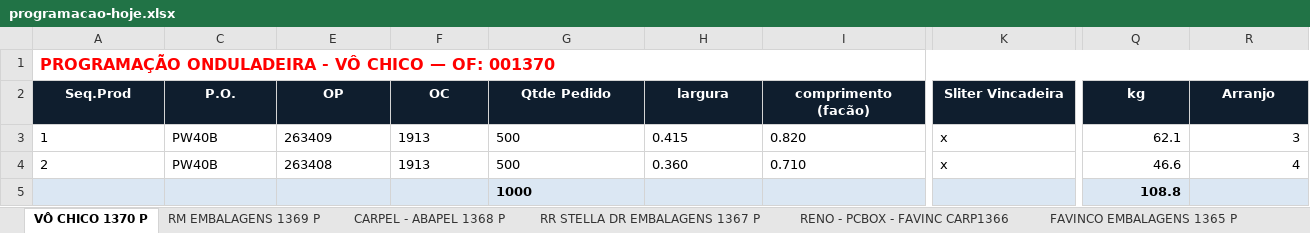
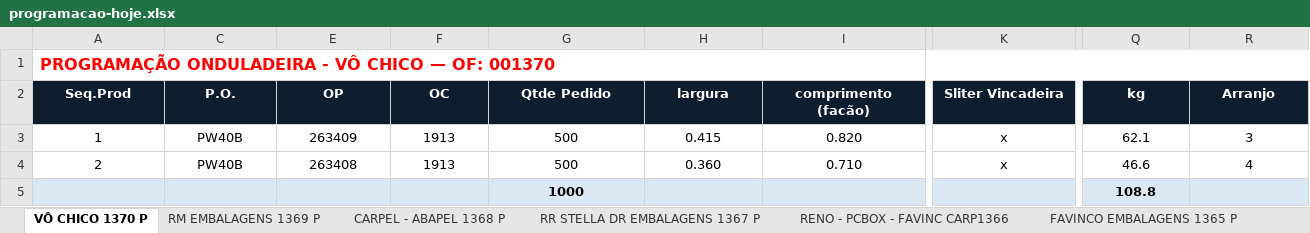
Before and after one commit to marcilianocamargo-stack/controle-producao-etiquetas, an Excel workbook: programacao-hoje.xlsx, sheet VÔ CHICO 1370 P, drawn as a sheet; only a part is shown, gaps mark what is left out; values as stored, in another font and other column widths than the file's, no borders; the diff covers the shown part only; the diff names each change by its address in the sheet, - before the commit and + after, or states it on an @@ line.

Commit message:
Atualiza programacao-hoje.xlsx (11/11/2026 18:20)

```diff
--- a/programacao-hoje.xlsx (sheet VÔ CHICO 1370 P)
+++ b/programacao-hoje.xlsx (sheet VÔ CHICO 1370 P)
-A3:A4 alignment: left
+A3:A4 alignment: center
-C3:C4 alignment: left
+C3:C4 alignment: center
-E3:I4 alignment: left
+E3:I4 alignment: center
-K3:K4 alignment: left
+K3:K4 alignment: center
-Q3:R4 alignment: right
+Q3:R4 alignment: center
-G5 alignment: left
+G5 alignment: center
-Q5 alignment: right
+Q5 alignment: center
```
Also changed, not shown: cell formats elsewhere in this sheet.
